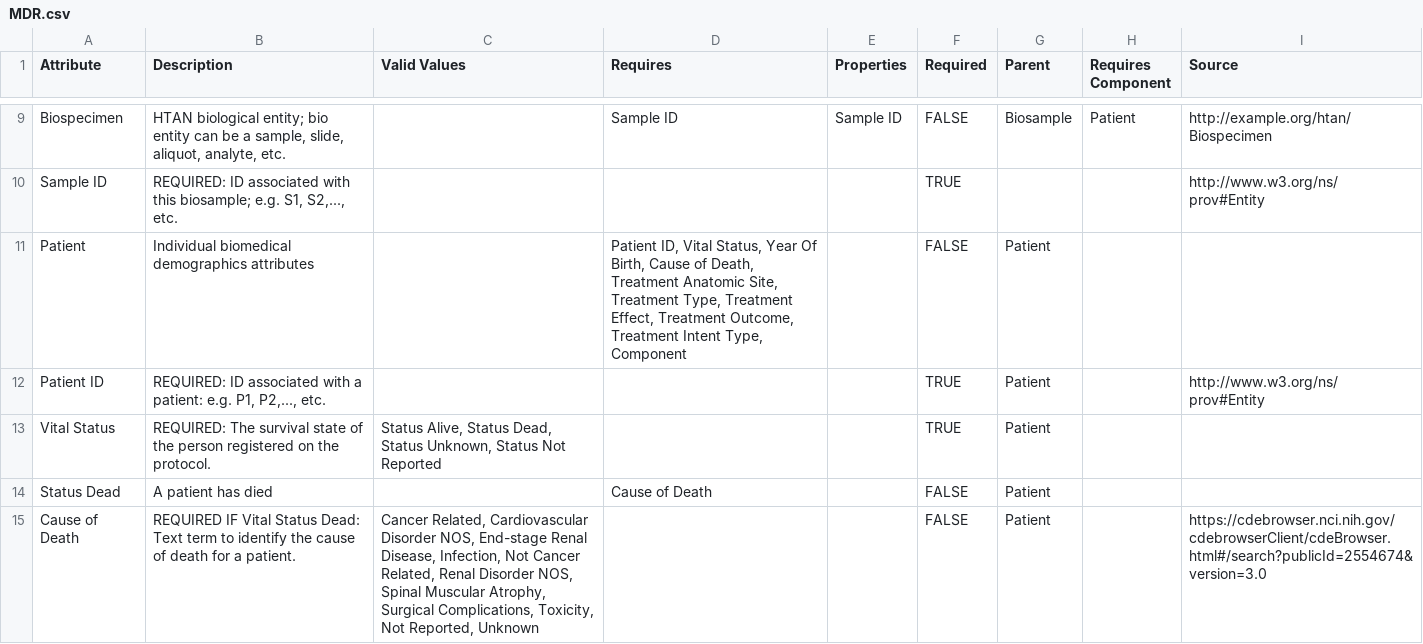
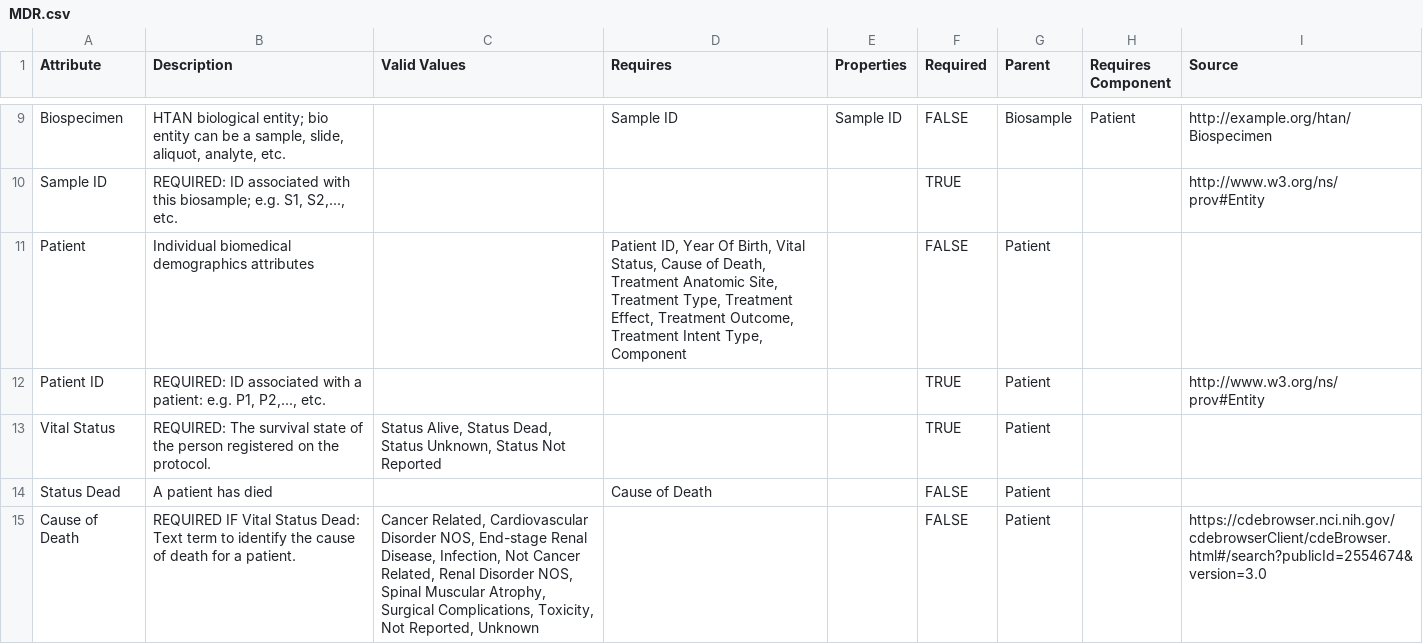
Before and after one commit to Sage-Bionetworks/schematic, a CSV file: schemas/MDR.csv, drawn as a sheet; only a part is shown, gaps mark what is left out.

Commit message:
added column sorting options: default based on order of schema requirements for root attribute (note that may be a partial order including only a subset of all manifest fields; alphabetical sorting of field is still preserved as an option

```diff
--- a/schemas/MDR.csv
+++ b/schemas/MDR.csv
@@ -13,3 +13,3 @@ Biospecimen,"HTAN biological entity; bio entity can be a sample, slide, aliquot,
 Sample ID,"REQUIRED: ID associated with this biosample; e.g. S1, S2,..., etc.",,,,TRUE,,,http://www.w3.org/ns/prov#Entity
-Patient,Individual biomedical demographics attributes,,"Patient ID,  Vital Status, Year Of Birth, Cause of Death, Treatment Anatomic Site, Treatment Type, Treatment Effect, Treatment Outcome, Treatment Intent Type, Component",,FALSE,Patient,,
+Patient,Individual biomedical demographics attributes,,"Patient ID,  Year Of Birth,  Vital Status, Cause of Death, Treatment Anatomic Site, Treatment Type, Treatment Effect, Treatment Outcome, Treatment Intent Type, Component",,FALSE,Patient,,
 Patient ID,"REQUIRED: ID associated with a patient: e.g. P1, P2,..., etc.",,,,TRUE,Patient,,http://www.w3.org/ns/prov#Entity
```
Also changed, not shown: 2 other files.
